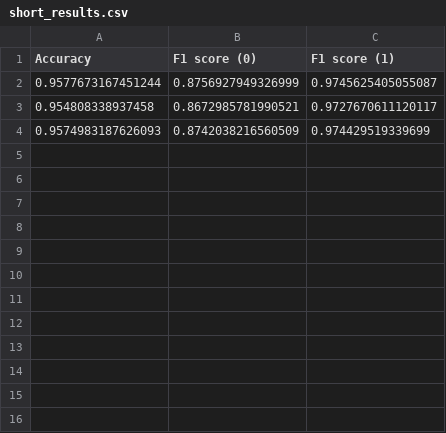
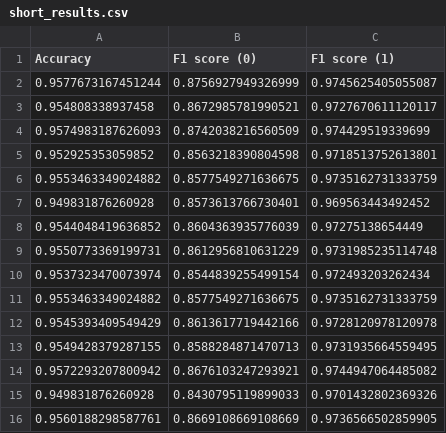
Before and after one commit to kk0walski/Phase_2, a CSV file: results/en_lstm/short_results.csv, drawn as a sheet.

```diff
--- a/results/en_lstm/short_results.csv
+++ b/results/en_lstm/short_results.csv
@@ -4 +4,13 @@ Accuracy,F1 score (0),F1 score (1)
 0.9574983187626093,0.8742038216560509,0.974429519339699
+0.952925353059852,0.8563218390804598,0.9718513752613801
+0.9553463349024882,0.8577549271636675,0.9735162731333759
+0.949831876260928,0.8573613766730401,0.969563443492452
+0.9544048419636852,0.8604363935776039,0.97275138654449
+0.9550773369199731,0.8612956810631229,0.9731985235114748
+0.9537323470073974,0.8544839255499154,0.972493203262434
+0.9553463349024882,0.8577549271636675,0.9735162731333759
+0.9545393409549429,0.8613617719442166,0.9728120978120978
+0.9549428379287155,0.8588284871470713,0.9731935664559495
+0.9572293207800942,0.8676103247293921,0.9744947064485082
+0.949831876260928,0.8430795119899033,0.9701432802369326
+0.9560188298587761,0.8669108669108669,0.9736566502859905
```
Also changed, not shown: results/en_conv/short_results.csv, results/en_dense/short_results.csv, 35 other files.
